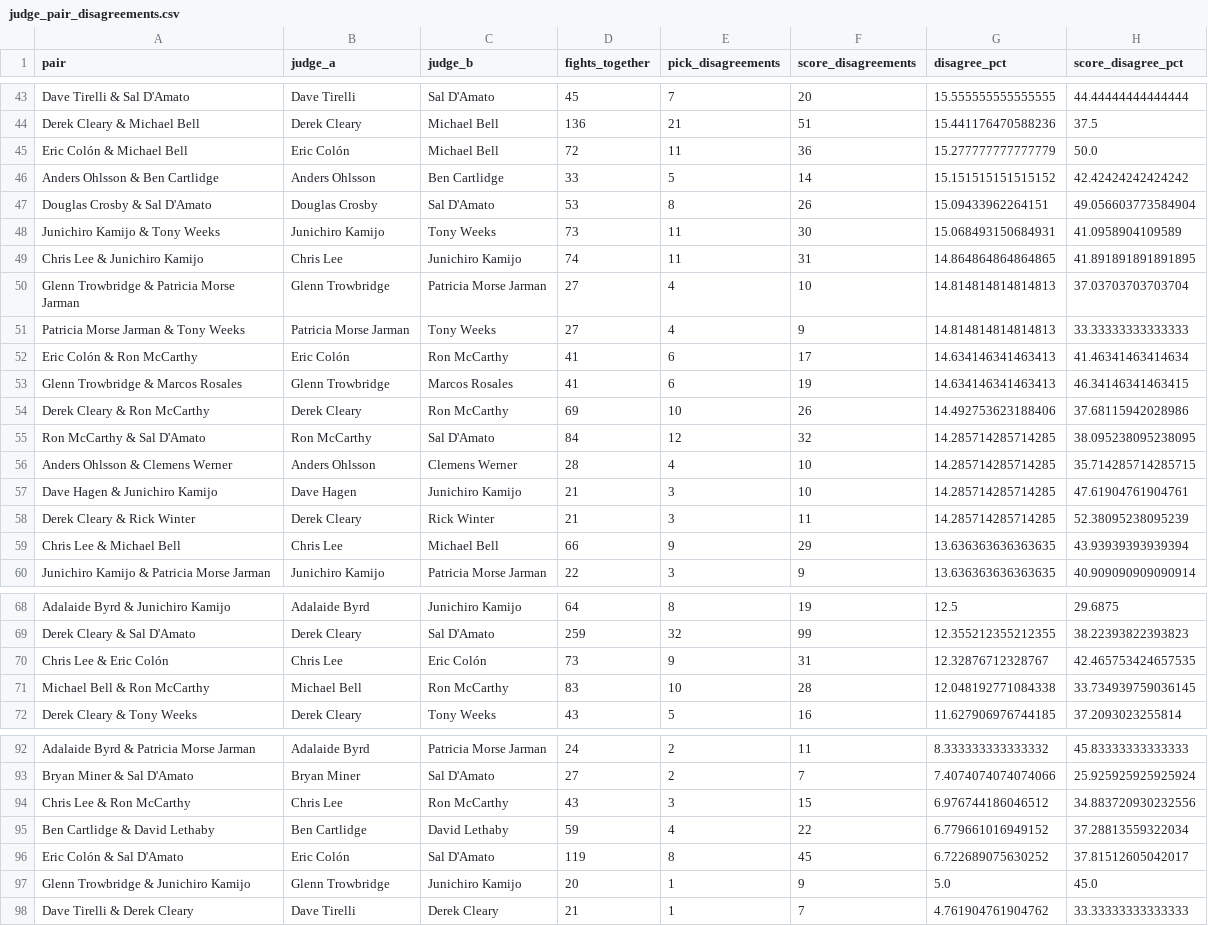
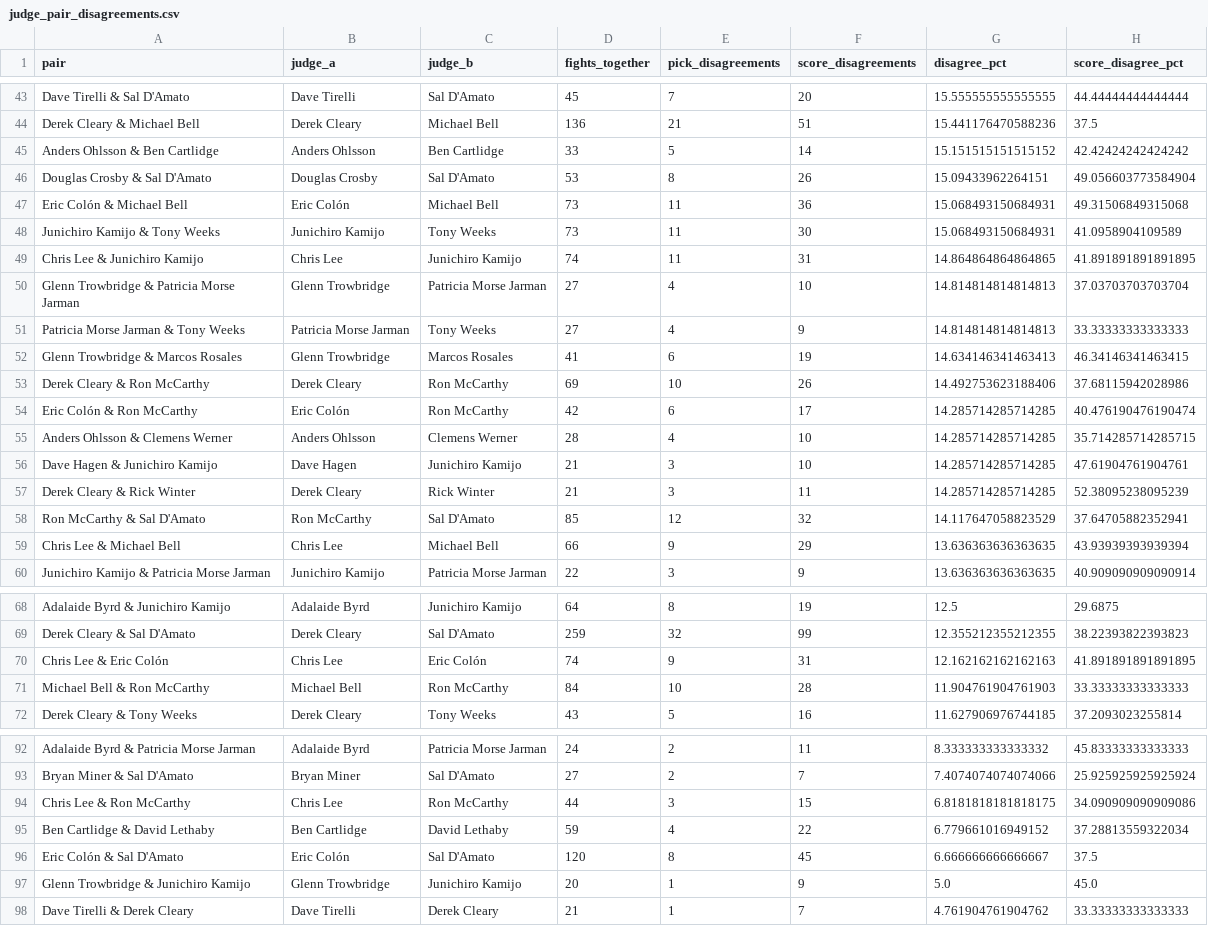
Before and after one commit to martindavies-code/ufc-judging-analysis, a CSV file: data/judge_pair_disagreements.csv, drawn as a sheet; only a part is shown, gaps mark what is left out; the diff covers the shown part only.

```diff
--- a/data/judge_pair_disagreements.csv
+++ b/data/judge_pair_disagreements.csv
@@ -44,5 +44,5 @@ Dave Tirelli & Sal D'Amato,Dave Tirelli,Sal D'Amato,45,7,20,15.555555555555555,4
 Derek Cleary & Michael Bell,Derek Cleary,Michael Bell,136,21,51,15.441176470588236,37.5
-Eric Colón & Michael Bell,Eric Colón,Michael Bell,72,11,36,15.277777777777779,50.0
 Anders Ohlsson & Ben Cartlidge,Anders Ohlsson,Ben Cartlidge,33,5,14,15.151515151515152,42.42424242424242
 Douglas Crosby & Sal D'Amato,Douglas Crosby,Sal D'Amato,53,8,26,15.09433962264151,49.056603773584904
+Eric Colón & Michael Bell,Eric Colón,Michael Bell,73,11,36,15.068493150684931,49.31506849315068
 Junichiro Kamijo & Tony Weeks,Junichiro Kamijo,Tony Weeks,73,11,30,15.068493150684931,41.0958904109589
@@ -51,6 +51,5 @@ Glenn Trowbridge & Patricia Morse Jarman,Glenn Trowbridge,Patricia Morse Jarman,
 Patricia Morse Jarman & Tony Weeks,Patricia Morse Jarman,Tony Weeks,27,4,9,14.814814814814813,33.33333333333333
-Eric Colón & Ron McCarthy,Eric Colón,Ron McCarthy,41,6,17,14.634146341463413,41.46341463414634
 Glenn Trowbridge & Marcos Rosales,Glenn Trowbridge,Marcos Rosales,41,6,19,14.634146341463413,46.34146341463415
 Derek Cleary & Ron McCarthy,Derek Cleary,Ron McCarthy,69,10,26,14.492753623188406,37.68115942028986
-Ron McCarthy & Sal D'Amato,Ron McCarthy,Sal D'Amato,84,12,32,14.285714285714285,38.095238095238095
+Eric Colón & Ron McCarthy,Eric Colón,Ron McCarthy,42,6,17,14.285714285714285,40.476190476190474
 Anders Ohlsson & Clemens Werner,Anders Ohlsson,Clemens Werner,28,4,10,14.285714285714285,35.714285714285715
@@ -58,2 +57,3 @@ Dave Hagen & Junichiro Kamijo,Dave Hagen,Junichiro Kamijo,21,3,10,14.28571428571
 Derek Cleary & Rick Winter,Derek Cleary,Rick Winter,21,3,11,14.285714285714285,52.38095238095239
+Ron McCarthy & Sal D'Amato,Ron McCarthy,Sal D'Amato,85,12,32,14.117647058823529,37.64705882352941
 Chris Lee & Michael Bell,Chris Lee,Michael Bell,66,9,29,13.636363636363635,43.93939393939394
@@ -69,4 +69,4 @@ Adalaide Byrd & Junichiro Kamijo,Adalaide Byrd,Junichiro Kamijo,64,8,19,12.5,29.
 Derek Cleary & Sal D'Amato,Derek Cleary,Sal D'Amato,259,32,99,12.355212355212355,38.22393822393823
-Chris Lee & Eric Colón,Chris Lee,Eric Colón,73,9,31,12.32876712328767,42.465753424657535
-Michael Bell & Ron McCarthy,Michael Bell,Ron McCarthy,83,10,28,12.048192771084338,33.734939759036145
+Chris Lee & Eric Colón,Chris Lee,Eric Colón,74,9,31,12.162162162162163,41.891891891891895
+Michael Bell & Ron McCarthy,Michael Bell,Ron McCarthy,84,10,28,11.904761904761903,33.33333333333333
 Derek Cleary & Tony Weeks,Derek Cleary,Tony Weeks,43,5,16,11.627906976744185,37.2093023255814
@@ -93,5 +93,5 @@ Adalaide Byrd & Patricia Morse Jarman,Adalaide Byrd,Patricia Morse Jarman,24,2,1
 Bryan Miner & Sal D'Amato,Bryan Miner,Sal D'Amato,27,2,7,7.4074074074074066,25.925925925925924
-Chris Lee & Ron McCarthy,Chris Lee,Ron McCarthy,43,3,15,6.976744186046512,34.883720930232556
+Chris Lee & Ron McCarthy,Chris Lee,Ron McCarthy,44,3,15,6.8181818181818175,34.090909090909086
 Ben Cartlidge & David Lethaby,Ben Cartlidge,David Lethaby,59,4,22,6.779661016949152,37.28813559322034
-Eric Colón & Sal D'Amato,Eric Colón,Sal D'Amato,119,8,45,6.722689075630252,37.81512605042017
+Eric Colón & Sal D'Amato,Eric Colón,Sal D'Amato,120,8,45,6.666666666666667,37.5
 Glenn Trowbridge & Junichiro Kamijo,Glenn Trowbridge,Junichiro Kamijo,20,1,9,5.0,45.0
```
Also changed, not shown: 3 edited cells elsewhere in this file, data/judge_dissent_rankings.csv, data/judge_round_dissent_rankings.csv, 15 other files.
